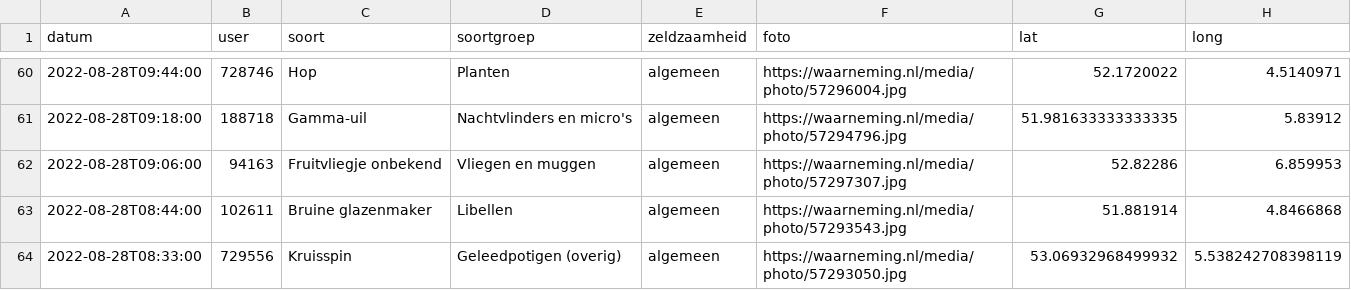
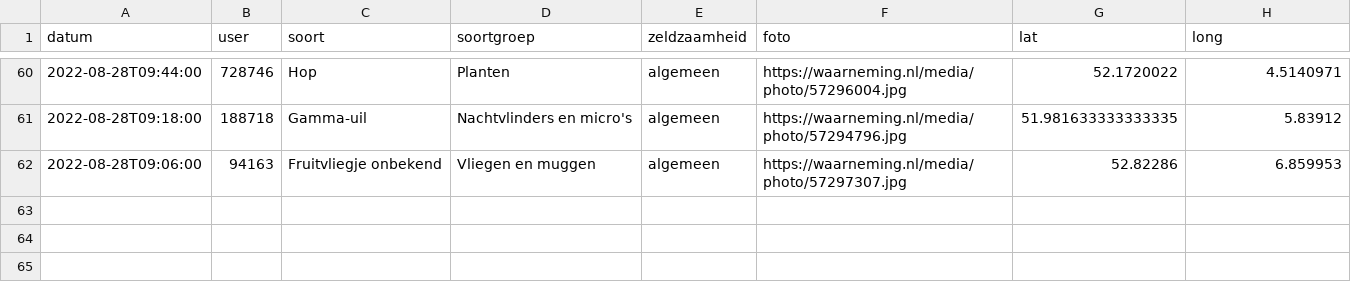
Before and after one commit to erikvangameren/dewildetuin, a CSV file: kaart.csv, drawn as a sheet; only a part is shown, gaps mark what is left out.

```diff
--- a/kaart.csv
+++ b/kaart.csv
@@ -62,3 +62 @@
 "2022-08-28T09:06:00","94163","Fruitvliegje onbekend","Vliegen en muggen","algemeen","https://waarneming.nl/media/photo/57297307.jpg","52.82286","6.859953",
-"2022-08-28T08:44:00","102611","Bruine glazenmaker","Libellen","algemeen","https://waarneming.nl/media/photo/57293543.jpg","51.881914","4.8466868",
-"2022-08-28T08:33:00","729556","Kruisspin","Geleedpotigen (overig)","algemeen","https://waarneming.nl/media/photo/57293050.jpg","53.06932968499932","5.538242708398119",
```
